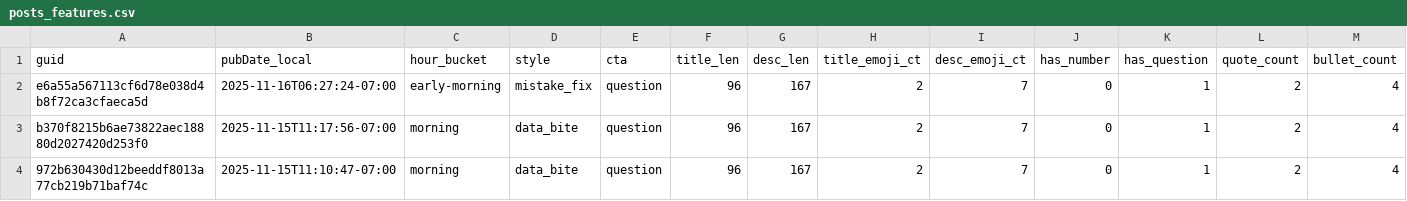
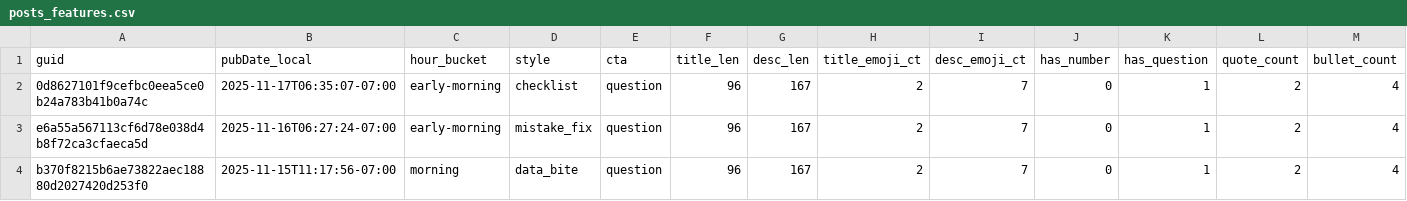
Before and after one commit to nikopastore/cf-autopost-feed, a CSV file: analytics/posts_features.csv, drawn as a sheet; only a part is shown; the shorter side is filled out with more unchanged rows; rows hold the shown columns only; the diff names each change by its address in the sheet, - before the commit and + after, or states it on an @@ line.

Commit message:
analytics: update reports, bandit, cron suggestion [skip ci]

```diff
--- a/analytics/posts_features.csv
+++ b/analytics/posts_features.csv
+row 2: 0d8627101f9cefbc0eea5ce0b24a783b41b0a74c | 2025-11-17T06:35:07-07:00 | early-morning | checklist | question | 96 | 167 | 2 | 7 | 0 | 1 | 2 | 4
```
Also changed, not shown: analytics/feature_summary.csv, 3 other files.
